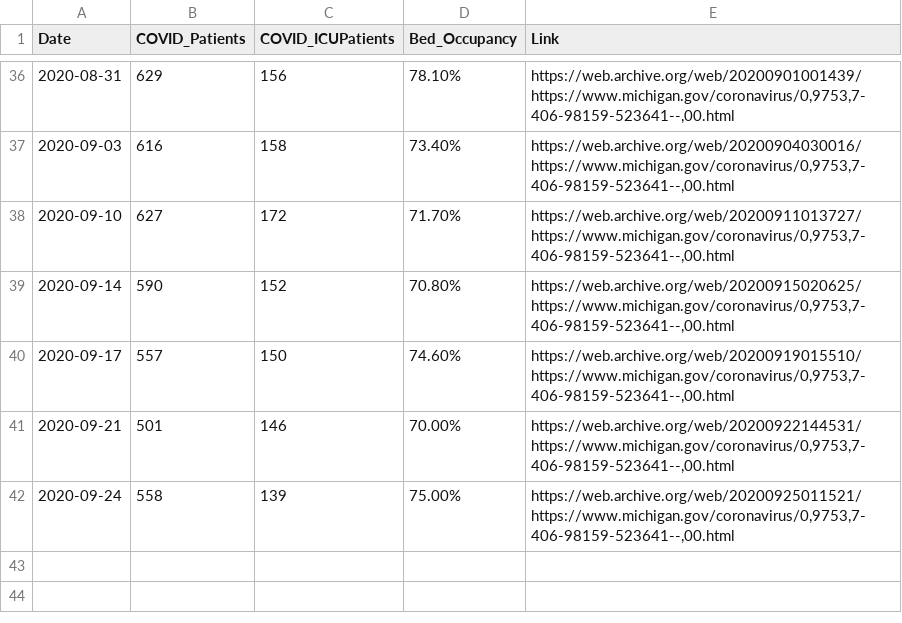
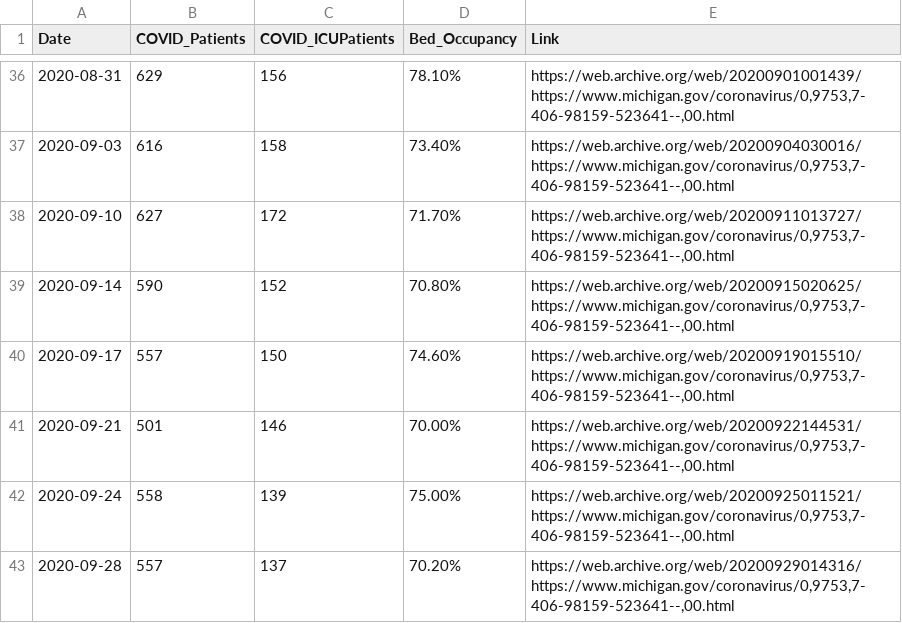
Before and after one commit to dmorl/MichiganHospitalData, a CSV file: MichiganOverview_HospitalTracking_PatientCensus.csv, drawn as a sheet; only a part is shown, gaps mark what is left out; the diff names each change by its address in the sheet, - before the commit and + after, or states it on an @@ line.

Commit message:
Daily update
Updating README date and data for 2020-09-28 for both spreadsheets

```diff
--- a/MichiganOverview_HospitalTracking_PatientCensus.csv
+++ b/MichiganOverview_HospitalTracking_PatientCensus.csv
+row 43: 2020-09-28 | 557 | 137 | 70.20% | https://web.archive.org/web/20200929014316/https://www.michigan.gov/coronavirus/0,9753,7-406-98159-523641--,00.html
```
Also changed, not shown: 2 other files.
